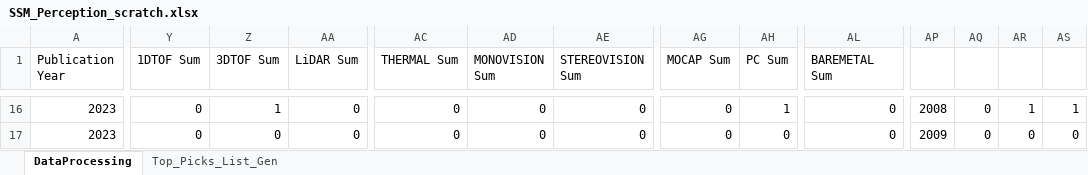
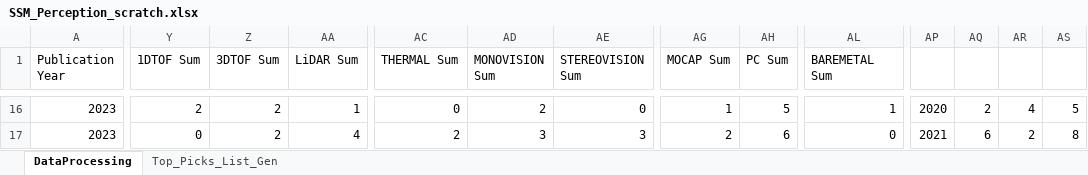
Before and after one commit to kxs8997/survey_SSM_robotics, an Excel workbook: SSM_Perception_scratch.xlsx, sheet DataProcessing, drawn as a sheet; only a part is shown, gaps mark what is left out; values as stored, in another font and other column widths than the file's, no borders; charts and pictures not drawn; the diff covers the shown part only; the diff names each change by its address in the sheet, - before the commit and + after, or states it on an @@ line.

```diff
--- a/SSM_Perception_scratch.xlsx (sheet DataProcessing)
+++ b/SSM_Perception_scratch.xlsx (sheet DataProcessing)
-Y16 (1DTOF Sum): 0
+Y16 (1DTOF Sum): 2
-Z16 (3DTOF Sum): 1
+Z16 (3DTOF Sum): 2
-AA16 (LiDAR Sum): 0
+AA16 (LiDAR Sum): 1
-AD16 (MONOVISION Sum): 0
+AD16 (MONOVISION Sum): 2
-AG16 (MOCAP Sum): 0
+AG16 (MOCAP Sum): 1
-AH16 (PC Sum): 1
+AH16 (PC Sum): 5
-AL16 (BAREMETAL Sum): 0
+AL16 (BAREMETAL Sum): 1
-AP16: 2008
+AP16: 2020
-AQ16: 0
+AQ16: 2
-AR16: 1
+AR16: 4
-AS16: 1
+AS16: 5
-Z17 (3DTOF Sum): 0
+Z17 (3DTOF Sum): 2
-AA17 (LiDAR Sum): 0
+AA17 (LiDAR Sum): 4
-AC17 (THERMAL Sum): 0
+AC17 (THERMAL Sum): 2
-AD17 (MONOVISION Sum): 0
+AD17 (MONOVISION Sum): 3
-AE17 (STEREOVISION Sum): 0
+AE17 (STEREOVISION Sum): 3
-AG17 (MOCAP Sum): 0
+AG17 (MOCAP Sum): 2
-AH17 (PC Sum): 0
+AH17 (PC Sum): 6
-AP17: 2009
+AP17: 2021
-AQ17: 0
+AQ17: 6
-AR17: 0
+AR17: 2
-AS17: 0
+AS17: 8
```
Also changed, not shown: 388 edited cells elsewhere in this sheet, formulas that keep their value, charts or pictures, 11 other files.
